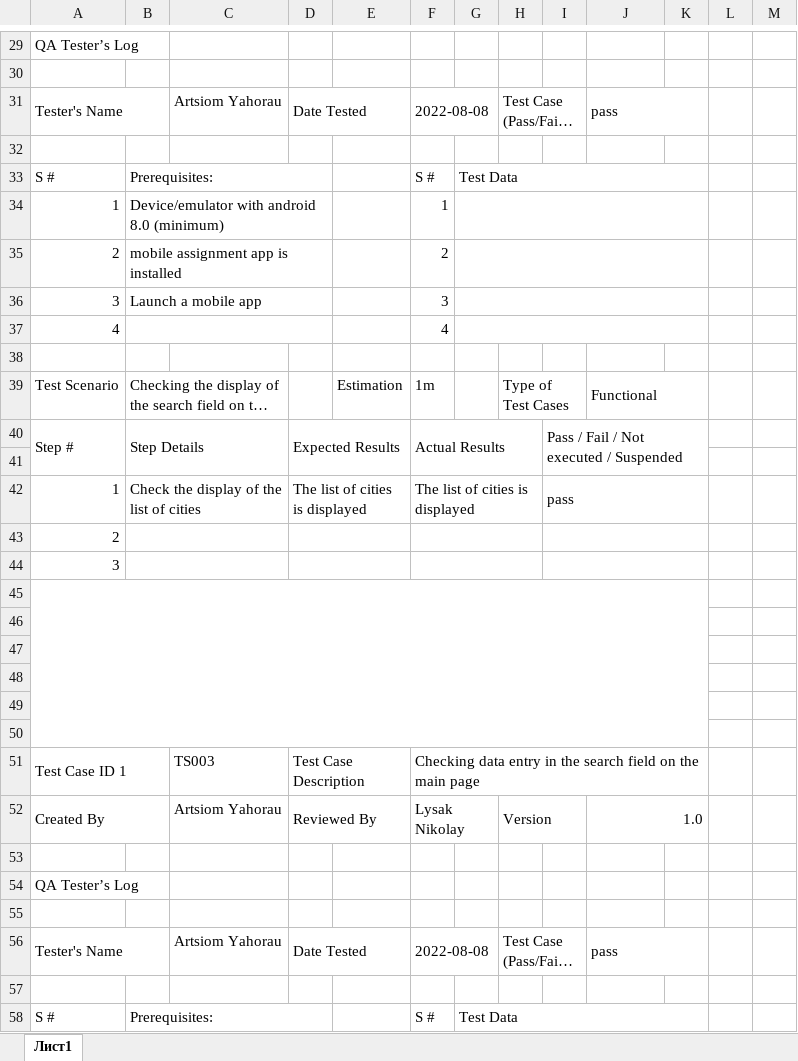
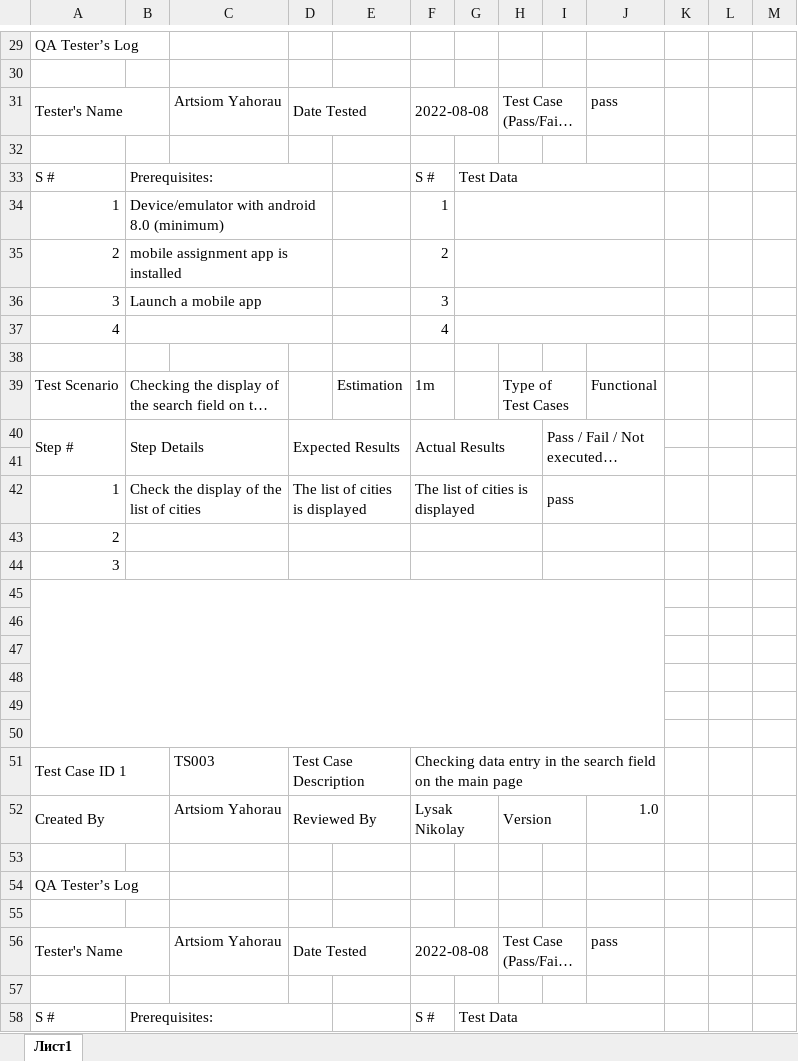
Before and after one commit to ArtsiomYA/Mobile-QA-Assignment-Task, an Excel workbook: Reports/Test cases.xlsx, sheet Лист1, drawn as a sheet; only a part is shown, gaps mark what is left out; long unchanged cells end in …; values as stored, in another font and other column widths than the file's, no cell formats; removed rows and columns are numbered as before the commit, all else as after; the diff covers the shown part only; the diff names each change by its address in the sheet, - before the commit and + after, or states it on an @@ line.

```diff
--- a/Reports/Test cases.xlsx (sheet Лист1)
+++ b/Reports/Test cases.xlsx (sheet Лист1)
-J31:K31 merged
-G33:K33 merged
+G33:J33 merged
-G34:K34 merged
+G34:J34 merged
-G35:K35 merged
+G35:J35 merged
-G36:K36 merged
+G36:J36 merged
-G37:K37 merged
+G37:J37 merged
-J39:K39 merged
-I40:K41 merged
+I40:J41 merged
-I42:K42 merged
+I42:J42 merged
-I43:K43 merged
+I43:J43 merged
-I44:K44 merged
+I44:J44 merged
-A45:K50 merged
+A45:J50 merged
-F51:K51 merged
+F51:J51 merged
-J52:K52 merged
-J56:K56 merged
-G58:K58 merged
+G58:J58 merged
```
Also changed, not shown: 52 added rows, 1 edited cell and merged cells elsewhere in this sheet, cell formats.
